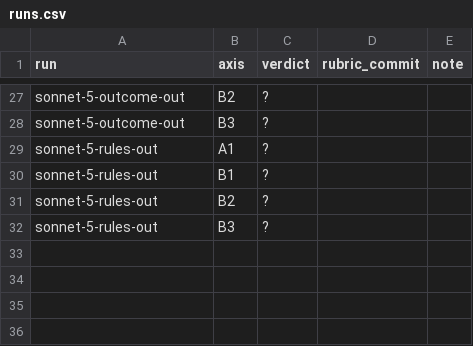
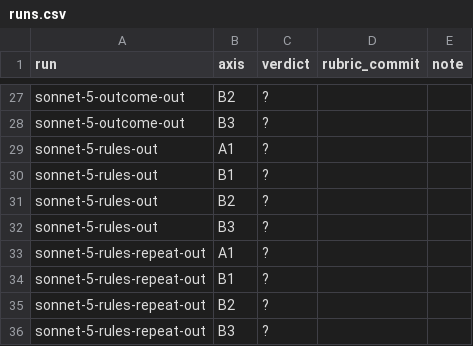
Before and after one commit to goldbarth/chartula-evals, a CSV file: labels/customer/runs.csv, drawn as a sheet; only a part is shown, gaps mark what is left out.

Commit message:
test-runs: the same rendering twice, to find the noise floor
`sonnet-5-rules-repeat-out`, rendered from Chartula `38b8be8` with nothing
changed since `sonnet-5-rules-out` came from the same commit. Not a turn and not
an improvement: the pair exists so that a movement in a later turn can be told
from a movement that happens by itself.

25 entries against the first rendering's 24, and 8,223 characters against 7,343.
The rendering is not stable either, which is half the answer on its own.

```diff
--- a/labels/customer/runs.csv
+++ b/labels/customer/runs.csv
@@ -32 +32,5 @@ sonnet-5-rules-out,B2,?,,
 sonnet-5-rules-out,B3,?,,
+sonnet-5-rules-repeat-out,A1,?,,
+sonnet-5-rules-repeat-out,B1,?,,
+sonnet-5-rules-repeat-out,B2,?,,
+sonnet-5-rules-repeat-out,B3,?,,
```
Also changed, not shown: 4 other files.
